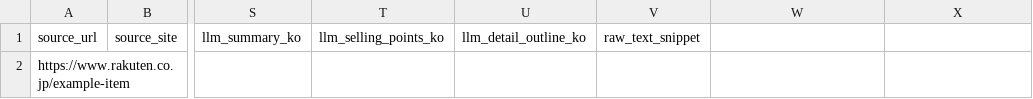
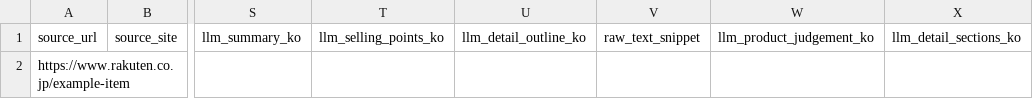
Before and after one commit to milimate/japan-kr-agent-mvp, a CSV file: sheet_bridge/sheet_template.csv, drawn as a sheet; only a part is shown, gaps mark what is left out; the diff names each change by its address in the sheet, - before the commit and + after, or states it on an @@ line.

```diff
--- a/sheet_bridge/sheet_template.csv
+++ b/sheet_bridge/sheet_template.csv
-W1: (empty)
+W1: llm_product_judgement_ko
-X1: (empty)
+X1: llm_detail_sections_ko
```
Also changed, not shown: 5 other files.
